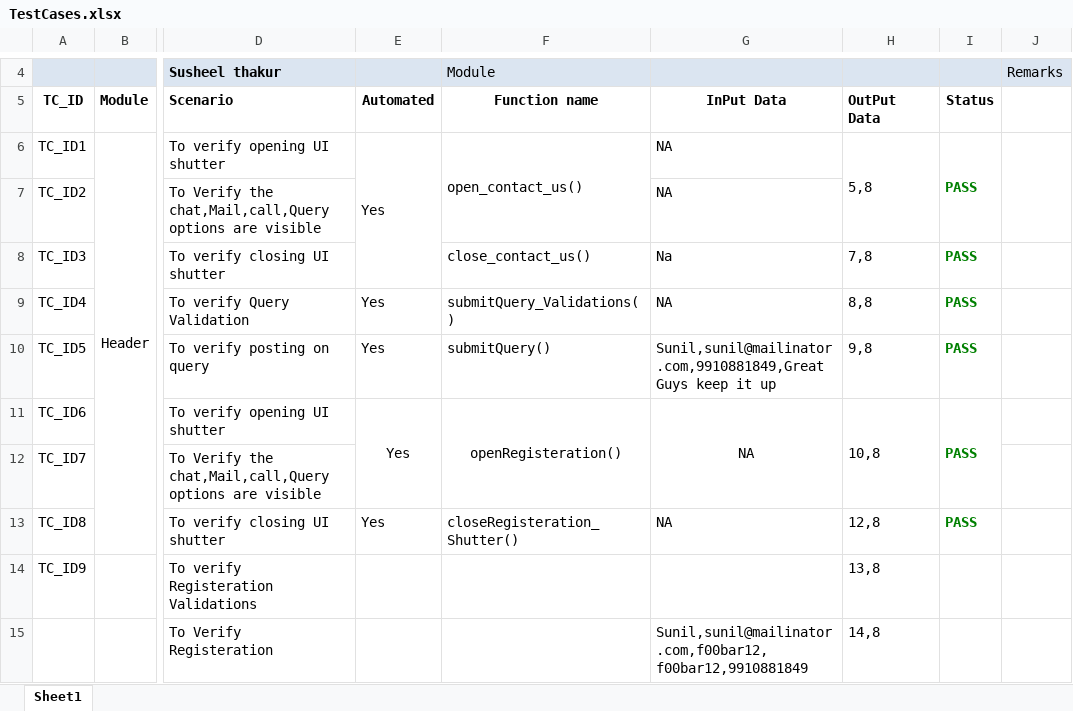
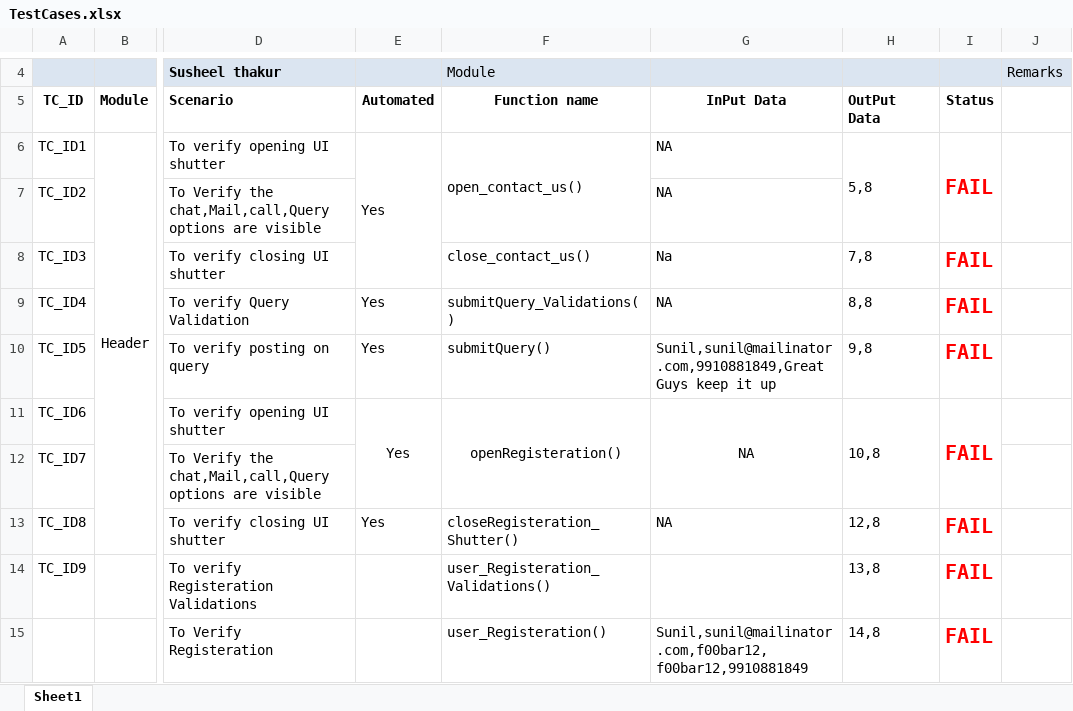
Before and after one commit to tbsl/StepAhead, an Excel workbook: Extra/TestCases.xlsx, sheet Sheet1, drawn as a sheet; only a part is shown, gaps mark what is left out; values as stored, in another font and other column widths than the file's, no borders; the diff names each change by its address in the sheet, - before the commit and + after, or states it on an @@ line.

Commit message:
13th July code Registeration module

```diff
--- a/Extra/TestCases.xlsx (sheet Sheet1)
+++ b/Extra/TestCases.xlsx (sheet Sheet1)
-I6 (Status): PASS
+I6 (Status): FAIL
-I6 text colour: #008000
+I6 text colour: #FF0000, text size: larger
-I8:I11 (Status): PASS
+I8:I11 (Status): FAIL
-I8:I11 text colour: #008000
+I8:I11 text colour: #FF0000, text size: larger
-I13 (Status): PASS
+I13 (Status): FAIL
-I13 text colour: #008000
+I13 text colour: #FF0000, text size: larger
-F14 (Function name): (empty)
+F14 (Function name): user_Registeration_Validations()
-I14:I15 (Status): (empty)
+I14:I15 (Status): FAIL
-F15 (Function name): (empty)
+F15 (Function name): user_Registeration()
```
Also changed, not shown: 27 other files.
